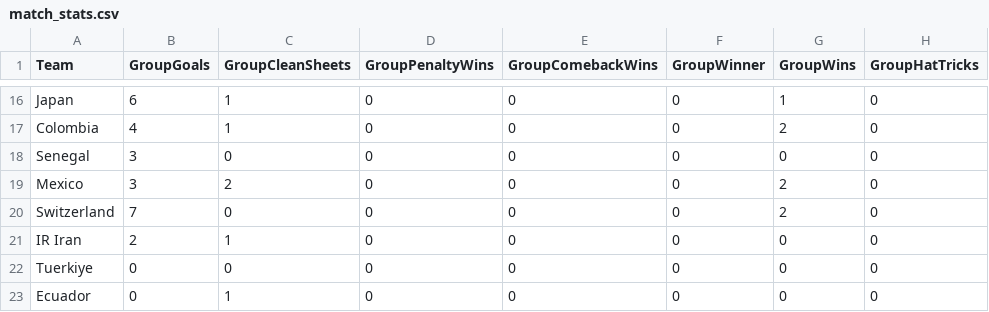
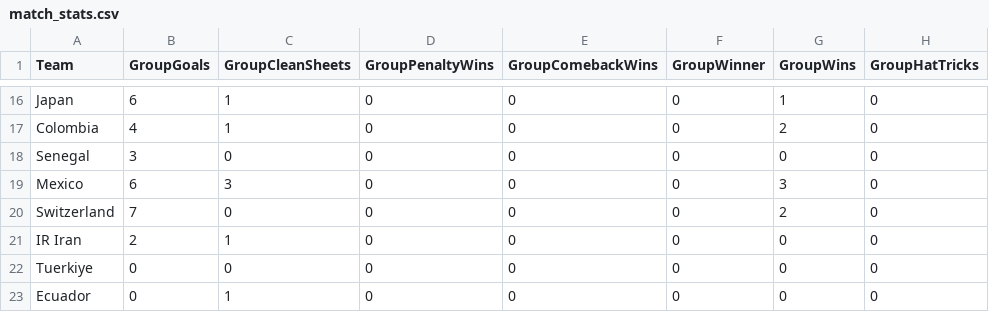
Before and after one commit to oisincarroll296/wc2026-sweepstake, a CSV file: data/match_stats.csv, drawn as a sheet; only a part is shown, gaps mark what is left out; the diff names each change by its address in the sheet, - before the commit and + after, or states it on an @@ line.

Commit message:
Stats: match 53

```diff
--- a/data/match_stats.csv
+++ b/data/match_stats.csv
-B19 (GroupGoals): 3
+B19 (GroupGoals): 6
-C19 (GroupCleanSheets): 2
+C19 (GroupCleanSheets): 3
-G19 (GroupWins): 2
+G19 (GroupWins): 3
```
